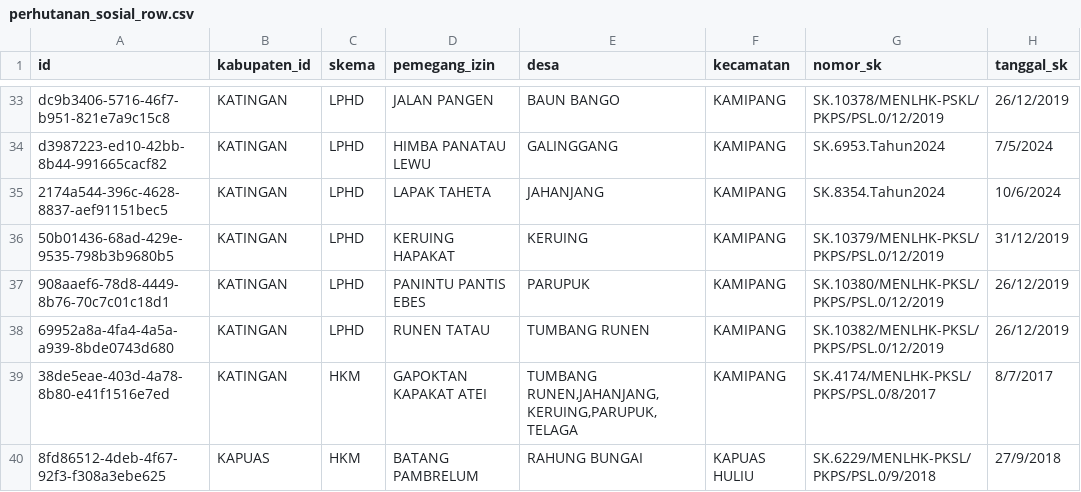
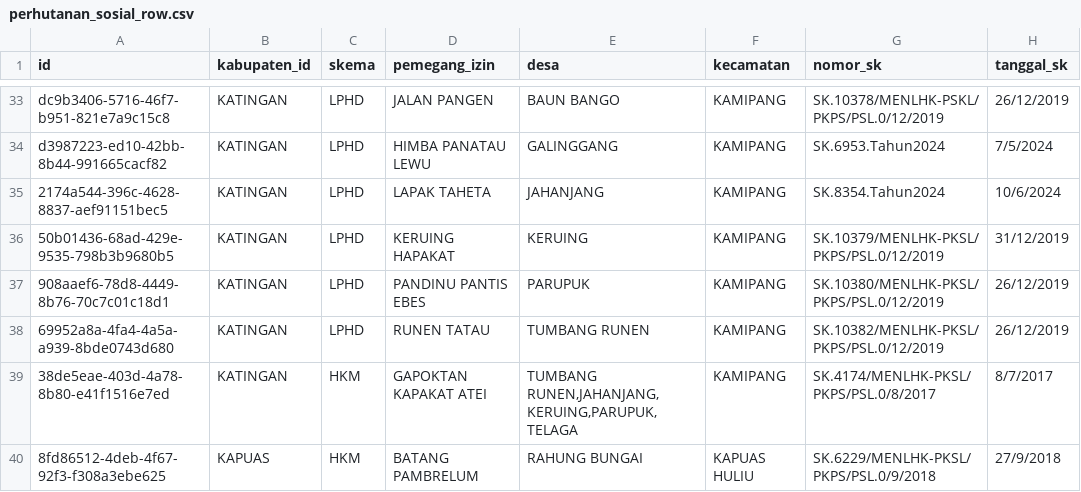
Before and after one commit to antangpatahumahagalewu-stack/sisinfops, a CSV file: data/perhutanan_sosial_row.csv, drawn as a sheet; only a part is shown, gaps mark what is left out; the diff names each change by its address in the sheet, - before the commit and + after, or states it on an @@ line.

```diff
--- a/data/perhutanan_sosial_row.csv
+++ b/data/perhutanan_sosial_row.csv
-D37 (pemegang_izin): PANINTU PANTIS EBES
+D37 (pemegang_izin): PANDINU PANTIS EBES
```
Also changed, not shown: 21 other files.
